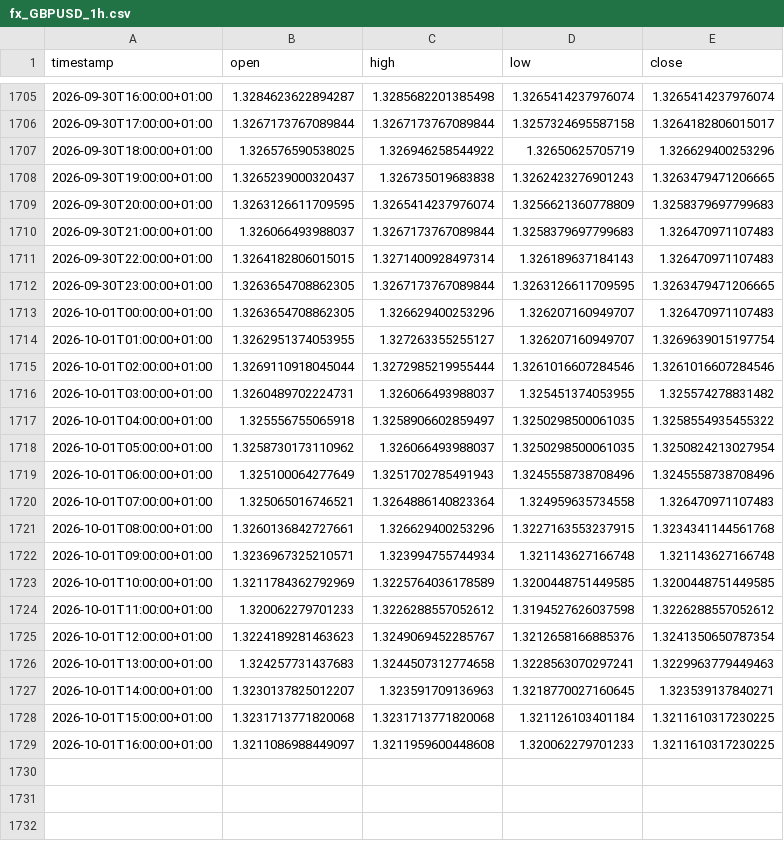
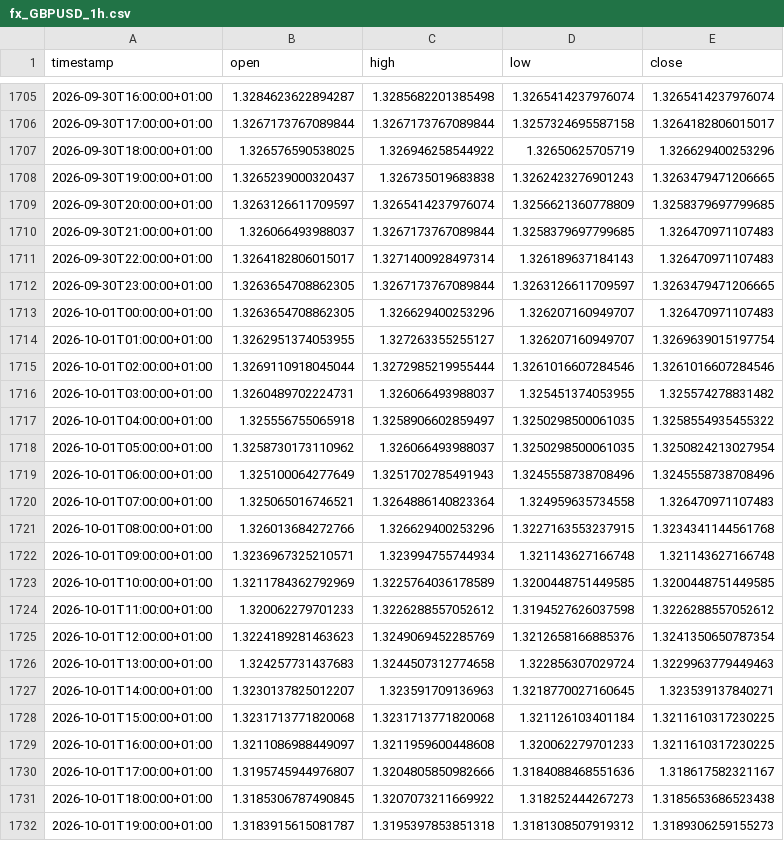
Before and after one commit to daniel17857-web/tide-paper-trader, a CSV file: data/fx_GBPUSD_1h.csv, drawn as a sheet; only a part is shown, gaps mark what is left out.

```diff
--- a/data/fx_GBPUSD_1h.csv
+++ b/data/fx_GBPUSD_1h.csv
@@ -1708,6 +1708,6 @@ timestamp,open,high,low,close
 2026-09-30T19:00:00+01:00,1.3265239000320437,1.326735019683838,1.3262423276901243,1.3263479471206665
-2026-09-30T20:00:00+01:00,1.3263126611709595,1.3265414237976074,1.3256621360778809,1.3258379697799683
-2026-09-30T21:00:00+01:00,1.326066493988037,1.3267173767089844,1.3258379697799683,1.326470971107483
-2026-09-30T22:00:00+01:00,1.3264182806015015,1.3271400928497314,1.326189637184143,1.326470971107483
-2026-09-30T23:00:00+01:00,1.3263654708862305,1.3267173767089844,1.3263126611709595,1.3263479471206665
+2026-09-30T20:00:00+01:00,1.3263126611709597,1.3265414237976074,1.3256621360778809,1.3258379697799685
+2026-09-30T21:00:00+01:00,1.326066493988037,1.3267173767089844,1.3258379697799685,1.326470971107483
+2026-09-30T22:00:00+01:00,1.3264182806015017,1.3271400928497314,1.326189637184143,1.326470971107483
+2026-09-30T23:00:00+01:00,1.3263654708862305,1.3267173767089844,1.3263126611709597,1.3263479471206665
 2026-10-01T00:00:00+01:00,1.3263654708862305,1.326629400253296,1.326207160949707,1.326470971107483
@@ -1720,3 +1720,3 @@ timestamp,open,high,low,close
 2026-10-01T07:00:00+01:00,1.325065016746521,1.3264886140823364,1.324959635734558,1.326470971107483
-2026-10-01T08:00:00+01:00,1.3260136842727661,1.326629400253296,1.3227163553237915,1.3234341144561768
+2026-10-01T08:00:00+01:00,1.326013684272766,1.326629400253296,1.3227163553237915,1.3234341144561768
 2026-10-01T09:00:00+01:00,1.3236967325210571,1.323994755744934,1.321143627166748,1.321143627166748
@@ -1724,4 +1724,4 @@ timestamp,open,high,low,close
 2026-10-01T11:00:00+01:00,1.320062279701233,1.3226288557052612,1.3194527626037598,1.3226288557052612
-2026-10-01T12:00:00+01:00,1.3224189281463623,1.3249069452285767,1.3212658166885376,1.3241350650787354
-2026-10-01T13:00:00+01:00,1.324257731437683,1.3244507312774658,1.3228563070297241,1.3229963779449463
+2026-10-01T12:00:00+01:00,1.3224189281463623,1.3249069452285769,1.3212658166885376,1.3241350650787354
+2026-10-01T13:00:00+01:00,1.324257731437683,1.3244507312774658,1.322856307029724,1.3229963779449463
 2026-10-01T14:00:00+01:00,1.3230137825012207,1.323591709136963,1.3218770027160645,1.323539137840271
@@ -1729 +1729,4 @@ timestamp,open,high,low,close
 2026-10-01T16:00:00+01:00,1.3211086988449097,1.3211959600448608,1.320062279701233,1.3211610317230225
+2026-10-01T17:00:00+01:00,1.3195745944976807,1.3204805850982666,1.3184088468551636,1.318617582321167
+2026-10-01T18:00:00+01:00,1.3185306787490845,1.3207073211669922,1.318252444267273,1.3185653686523438
+2026-10-01T19:00:00+01:00,1.3183915615081787,1.3195397853851318,1.3181308507919312,1.3189306259155273
```
Also changed, not shown: data/fx_AUDUSD_1h.csv, data/fx_EURUSD_1h.csv, 4 other files.
